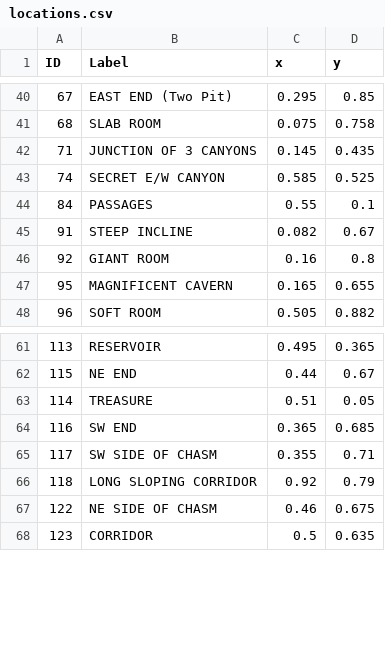
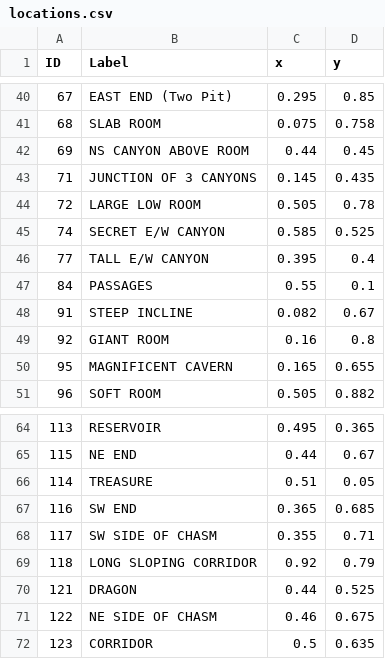
Before and after one commit to mmccthomas/Pythonista_games, a CSV file: python_adventure/locations.csv, drawn as a sheet; only a part is shown, gaps mark what is left out; the diff names each change by its address in the sheet, - before the commit and + after, or states it on an @@ line.

Commit message:
additions to adventure
Add numberword game

```diff
--- a/python_adventure/locations.csv
+++ b/python_adventure/locations.csv
+row 42: 69 | NS CANYON ABOVE ROOM | 0.44 | 0.45
+row 44: 72 | LARGE LOW ROOM | 0.505 | 0.78
+row 46: 77 | TALL E/W CANYON | 0.395 | 0.4
+row 70: 121 | DRAGON | 0.44 | 0.525
```
Also changed, not shown: 5 other files.
